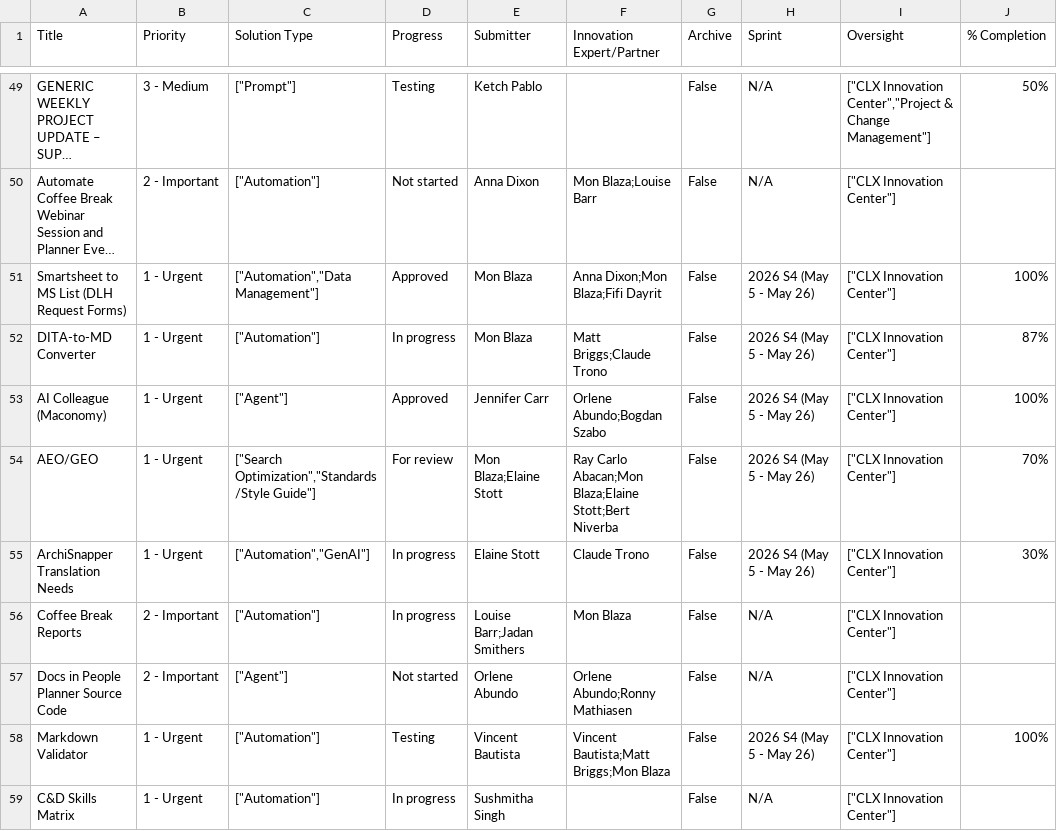
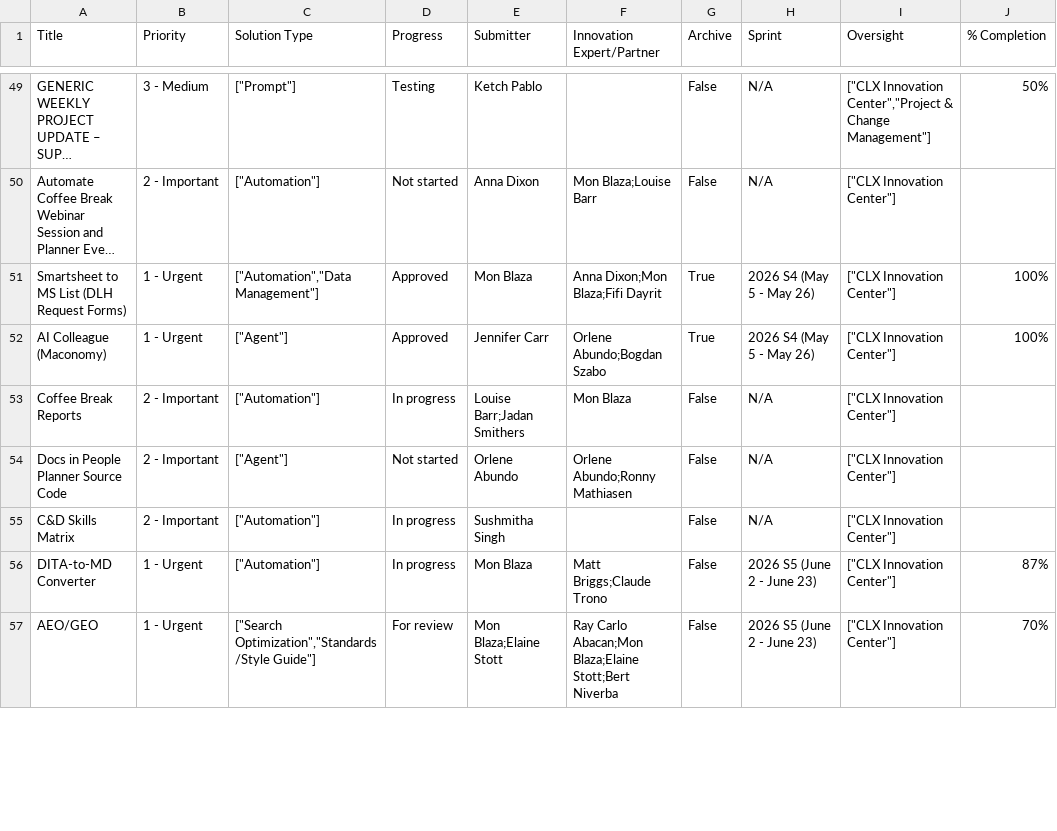
Before and after one commit to jedortega-deltek/innovationcenterdashboard, a CSV file: Share your project (12).csv, drawn as a sheet; only a part is shown, gaps mark what is left out; long unchanged cells end in …; removed rows and columns are numbered as before the commit, all else as after; the diff covers the shown part only; the diff names each change by its address in the sheet, - before the commit and + after, or states it on an @@ line.

```diff
--- a/Share your project (12).csv
+++ b/Share your project (12).csv
-G51 (Archive): False
+G51 (Archive): True
-row 52: DITA-to-MD Converter | 1 - Urgent | ["Automation"] | In progress | Mon Blaza | Matt Briggs;Claude Trono | False | 2026 S4 (May 5 - May 26) | ["CLX Innovation Center"] | 87%
-G52 (Archive): False
+G52 (Archive): True
-row 54: AEO/GEO | 1 - Urgent | ["Search Optimization","Standards/Style Guide"] | For review | Mon Blaza;Elaine Stott | Ray Carlo Abacan;Mon Blaza;Elaine Stott;Bert Niverba | False | 2026 S4 (May 5 - May 26) | ["CLX Innovation Center"] | 70%
-row 55: ArchiSnapper Translation Needs | 1 - Urgent | ["Automation","GenAI"] | In progress | Elaine Stott | Claude Trono | False | 2026 S4 (May 5 - May 26) | ["CLX Innovation Center"] | 30%
-row 58: Markdown Validator | 1 - Urgent | ["Automation"] | Testing | Vincent Bautista | Vincent Bautista;Matt Briggs;Mon Blaza | False | 2026 S4 (May 5 - May 26) | ["CLX Innovation Center"] | 100%
-B55 (Priority): 1 - Urgent
+B55 (Priority): 2 - Important
+row 56: DITA-to-MD Converter | 1 - Urgent | ["Automation"] | In progress | Mon Blaza | Matt Briggs;Claude Trono | False | 2026 S5 (June 2 - June 23) | ["CLX Innovation Center"] | 87%
+row 57: AEO/GEO | 1 - Urgent | ["Search Optimization","Standards/Style Guide"] | For review | Mon Blaza;Elaine Stott | Ray Carlo Abacan;Mon Blaza;Elaine Stott;Bert Niverba | False | 2026 S5 (June 2 - June 23) | ["CLX Innovation Center"] | 70%
```
Also changed, not shown: 8 added rows and 4 edited cells elsewhere in this file, Approved Innovations (4).csv, CLX AI Prompt Library (2).csv, 1 other file.
